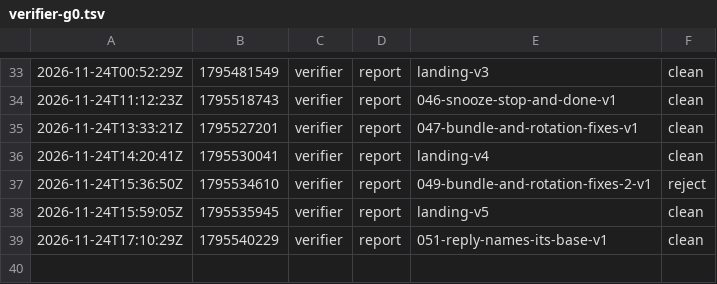
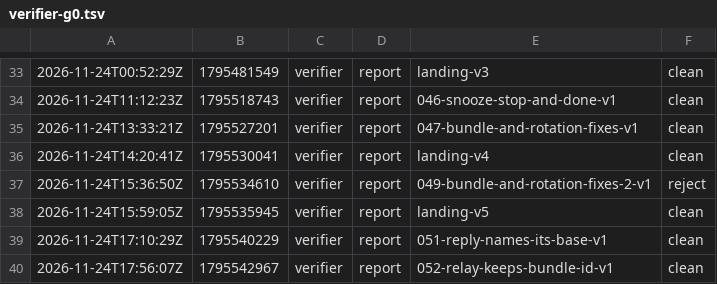
Before and after one commit to br1anchen/open-pstack, a TSV file: events/verifier-g0.tsv, drawn as a sheet; only a part is shown, gaps mark what is left out.

Commit message:
kitchen: verifier publishes 2 files
Co-authored-by: Brian Chen <brianchen8990@gmail.com>

```diff
--- a/events/verifier-g0.tsv
+++ b/events/verifier-g0.tsv
@@ -39 +39,2 @@
 2026-11-24T17:10:29Z	1795540229	verifier	report	051-reply-names-its-base-v1	clean
+2026-11-24T17:56:07Z	1795542967	verifier	report	052-relay-keeps-bundle-id-v1	clean
```
Also changed, not shown: 1 other file.
